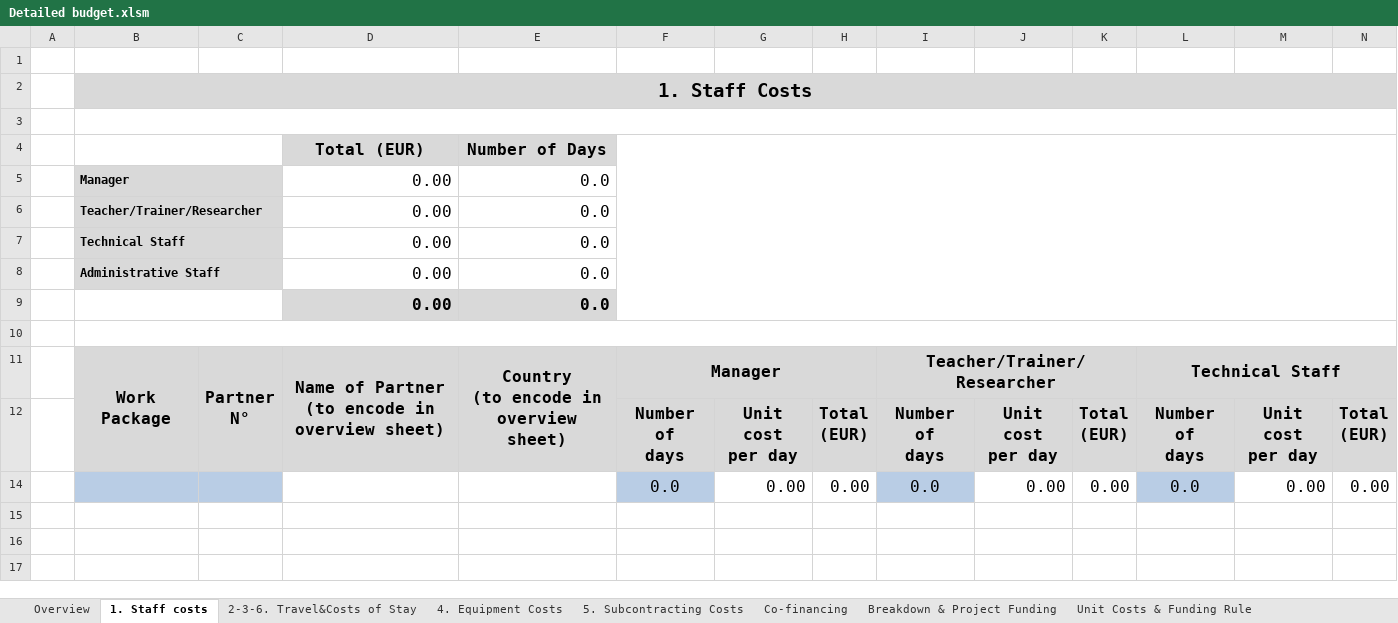
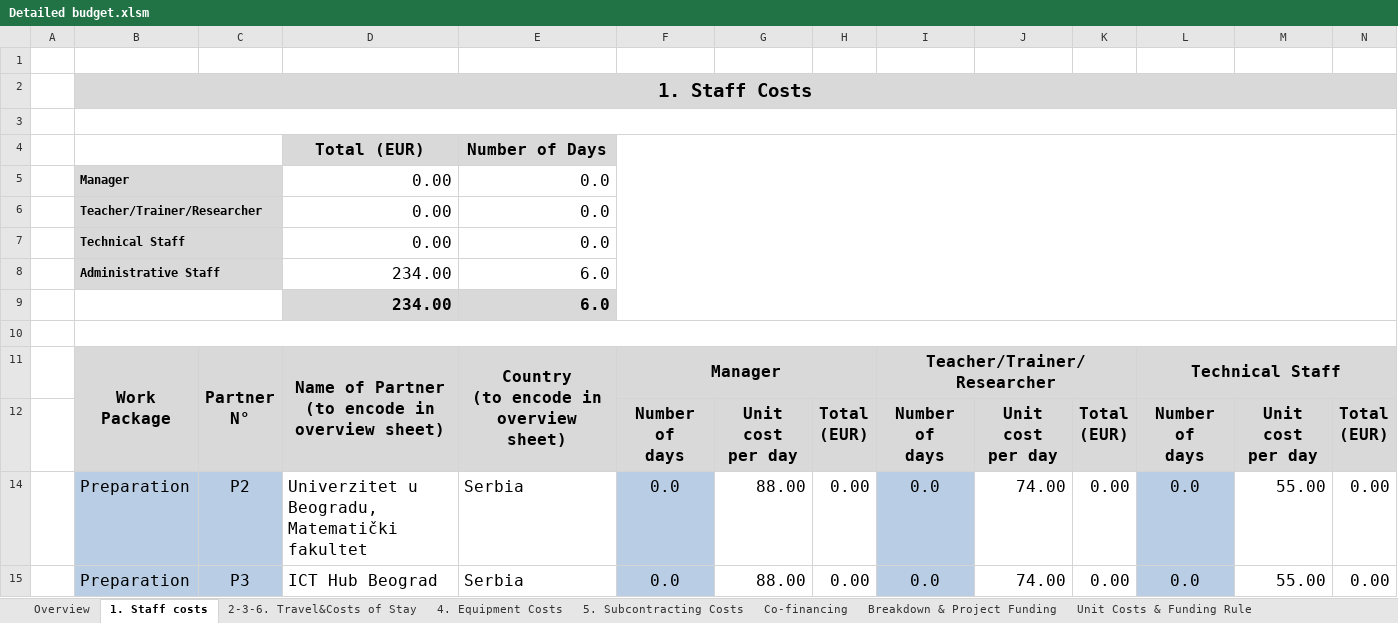
Before and after one commit to d3n1sd/mmadd, an Excel workbook: Detailed budget.xlsm, sheet 1. Staff costs, drawn as a sheet; only a part is shown; values as stored, in another font and other column widths than the file's, no borders; charts and pictures and conditional formats not drawn; removed rows and columns are numbered as before the commit, all else as after; rows hold the shown columns only; the diff names each change by its address in the sheet, - before the commit and + after, or states it on an @@ line.

```diff
--- a/Detailed budget.xlsm (sheet 1. Staff costs)
+++ b/Detailed budget.xlsm (sheet 1. Staff costs)
-row 8:  | Administrative Staff |  | 0.00 | 0.0
-row 9:  |  |  | 0.00 | 0.0
+row 8:  | Administrative Staff |  | 234.00 | 6.0
+row 9:  |  |  | 234.00 | 6.0
-row 14:  |  |  |  |  | 0.0 | 0.00 | 0.00 | 0.0 | 0.00 | 0.00 | 0.0 | 0.00 | 0.00
+row 14:  | Preparation | P2 | Univerzitet u Beogradu, Matematički fakultet | Serbia | 0.0 | 88.00 | 0.00 | 0.0 | 74.00 | 0.00 | 0.0 | 55.00 | 0.00
+row 15:  | Preparation | P3 | ICT Hub Beograd | Serbia | 0.0 | 88.00 | 0.00 | 0.0 | 74.00 | 0.00 | 0.0 | 55.00 | 0.00
```
Also changed, not shown: sheet Overview, sheet Breakdown & Project Funding, charts or pictures, 2 other files.
